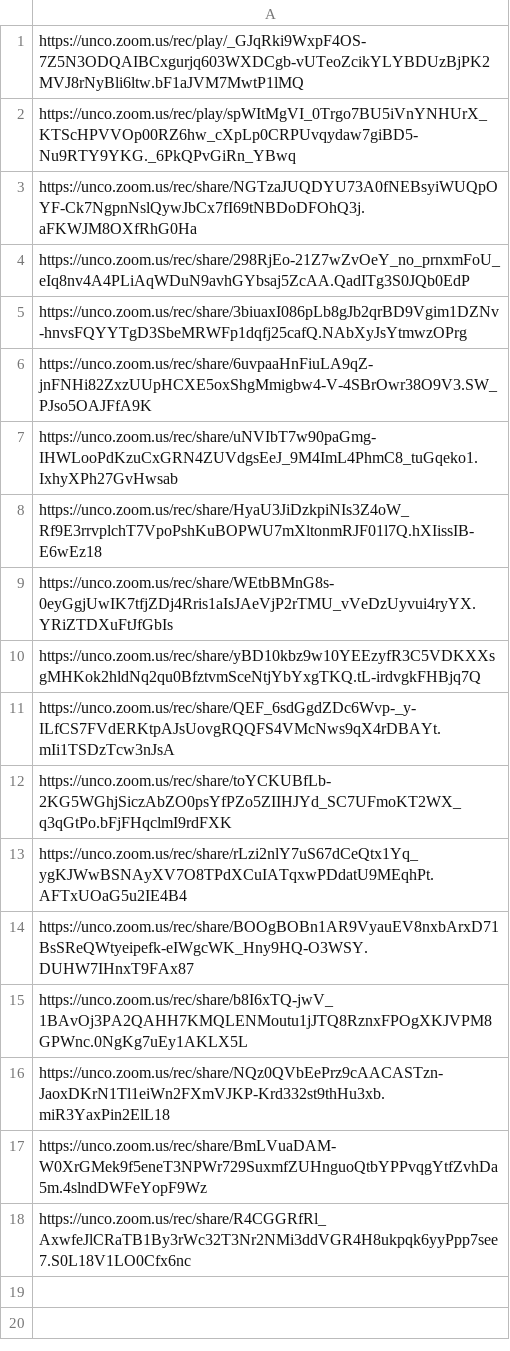
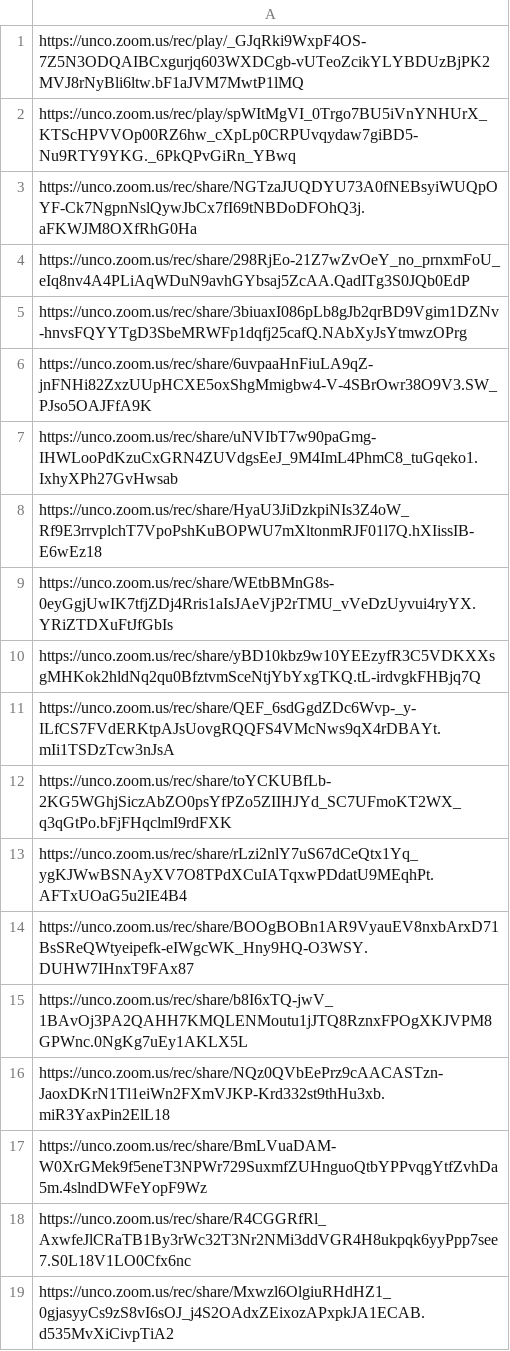
Before and after one commit to Mark-Seaman/UNC-BACS200-2021-Fall, a CSV file: markdown/lectures.csv, drawn as a sheet; the diff names each change by its address in the sheet, - before the commit and + after, or states it on an @@ line.

Commit message:
Lectures 350-19 200-19

```diff
--- a/markdown/lectures.csv
+++ b/markdown/lectures.csv
+row 19: https://unco.zoom.us/rec/share/Mxwzl6OlgiuRHdHZ1_0gjasyyCs9zS8vI6sOJ_j4S2OAdxZEixozAPxpkJA1ECAB.d535MvXiCivpTiA2
```
